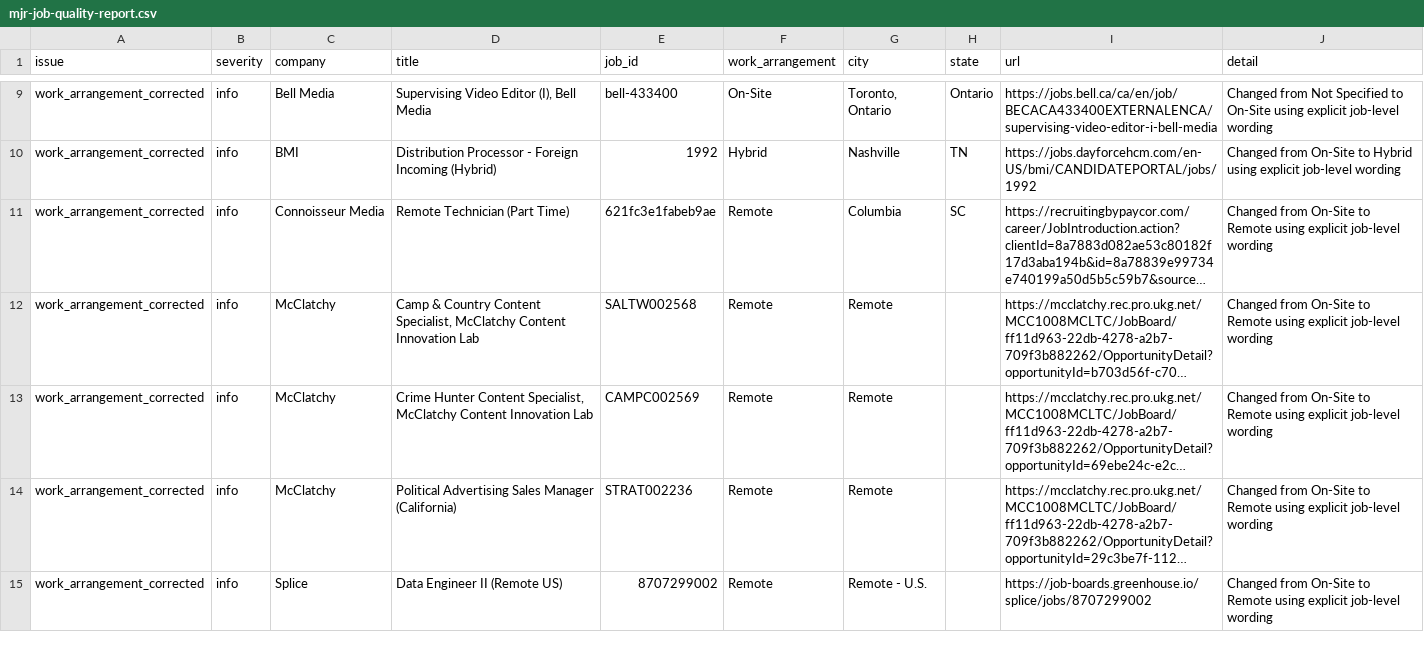
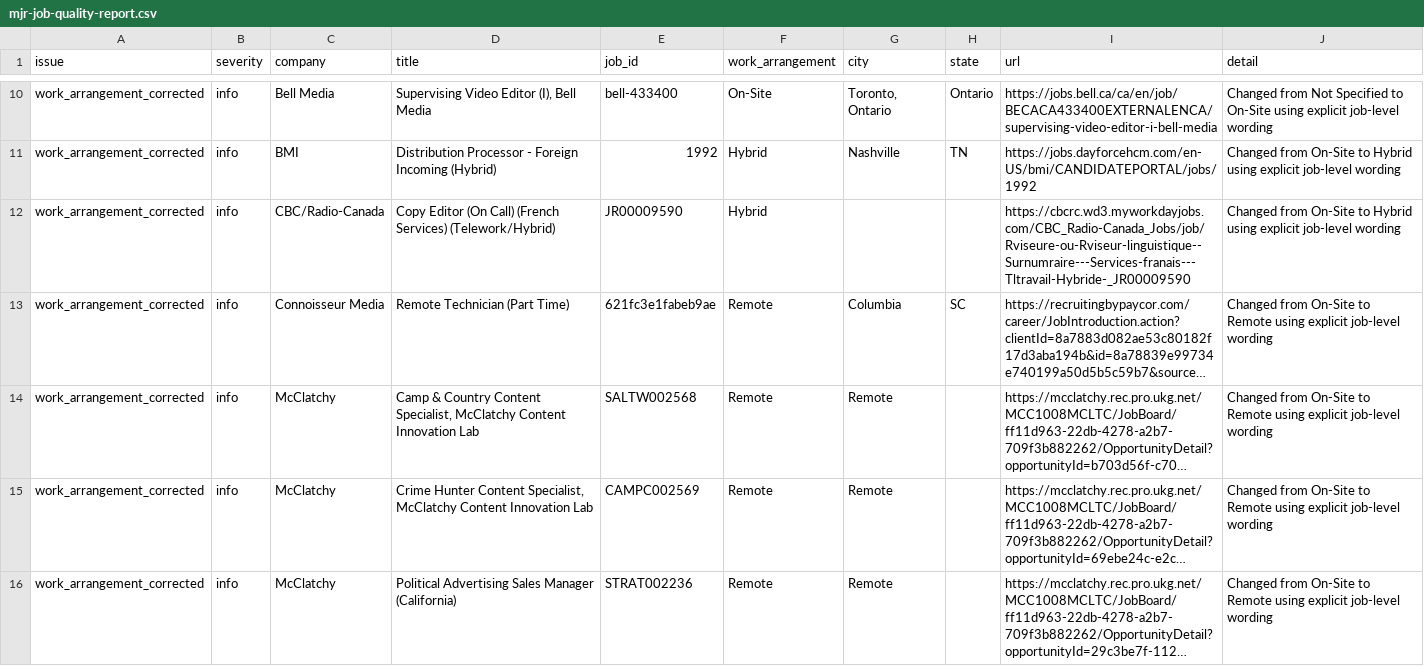
Before and after one commit to Mediajobsreport/mjr-jobs-feed, a CSV file: mjr-job-quality-report.csv, drawn as a sheet; only a part is shown, gaps mark what is left out; the shorter side is filled out with more unchanged rows; long unchanged cells end in …; the diff covers the shown part only; the diff names each change by its address in the sheet, - before the commit and + after, or states it on an @@ line.

```diff
--- a/mjr-job-quality-report.csv
+++ b/mjr-job-quality-report.csv
+row 12: work_arrangement_corrected | info | CBC/Radio-Canada | Copy Editor (On Call) (French Services) (Telework/Hybrid) | JR00009590 | Hybrid |  |  | https://cbcrc.wd3.myworkdayjobs.com/CBC_Radio-Canada_Jobs/job/Rviseure-ou-Rviseur-linguistique--Surnumraire---Services-franais---Tltravail-Hybride-_JR00009590 | Changed from On-Site to Hybrid using explicit job-level wording
```
Also changed, not shown: 3 added rows and 1 removed row elsewhere in this file, mjr-ats-audit.csv, 3 other files.
